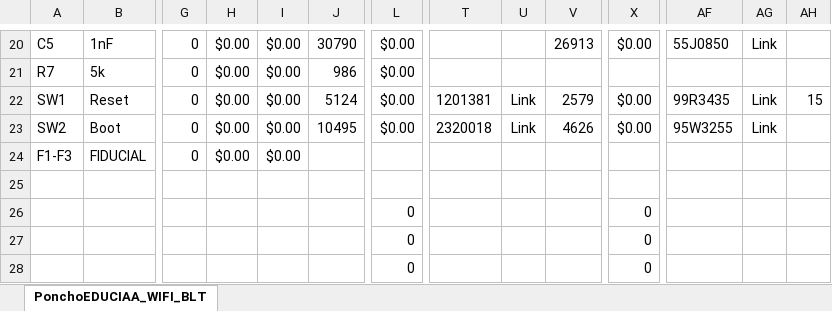
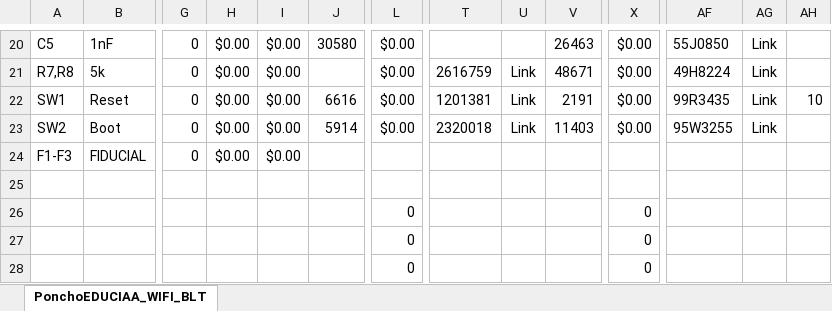
Before and after one commit to gcocce/poncho_EDU-CIAA_wifi_blth, an Excel workbook: PonchoEDUCIAA_WIFI_BLT.xlsx, sheet PonchoEDUCIAA_WIFI_BLT, drawn as a sheet; only a part is shown, gaps mark what is left out; values as stored, in another font and other column widths than the file's, no borders; conditional formats not drawn; removed rows and columns are numbered as before the commit, all else as after; rows hold the shown columns only; the diff covers the shown part only; the diff names each change by its address in the sheet, - before the commit and + after, or states it on an @@ line.

```diff
--- a/PonchoEDUCIAA_WIFI_BLT.xlsx (sheet PonchoEDUCIAA_WIFI_BLT)
+++ b/PonchoEDUCIAA_WIFI_BLT.xlsx (sheet PonchoEDUCIAA_WIFI_BLT)
-J20: 30790
+J20: 30580
-V20: 26913
+V20: 26463
-row 21: R7 | 5k | 0 | $0.00 | $0.00 | 986 | $0.00
+row 21: R7,R8 | 5k | 0 | $0.00 | $0.00 |  | $0.00 | 2616759 | Link | 48671 | $0.00 | 49H8224 | Link
-J22: 5124
+J22: 6616
-V22: 2579
+V22: 2191
-AH22: 15
+AH22: 10
-J23: 10495
+J23: 5914
-V23: 4626
+V23: 11403
```
Also changed, not shown: 75 edited cells elsewhere in this sheet, formulas that keep their value, 2 other files.
